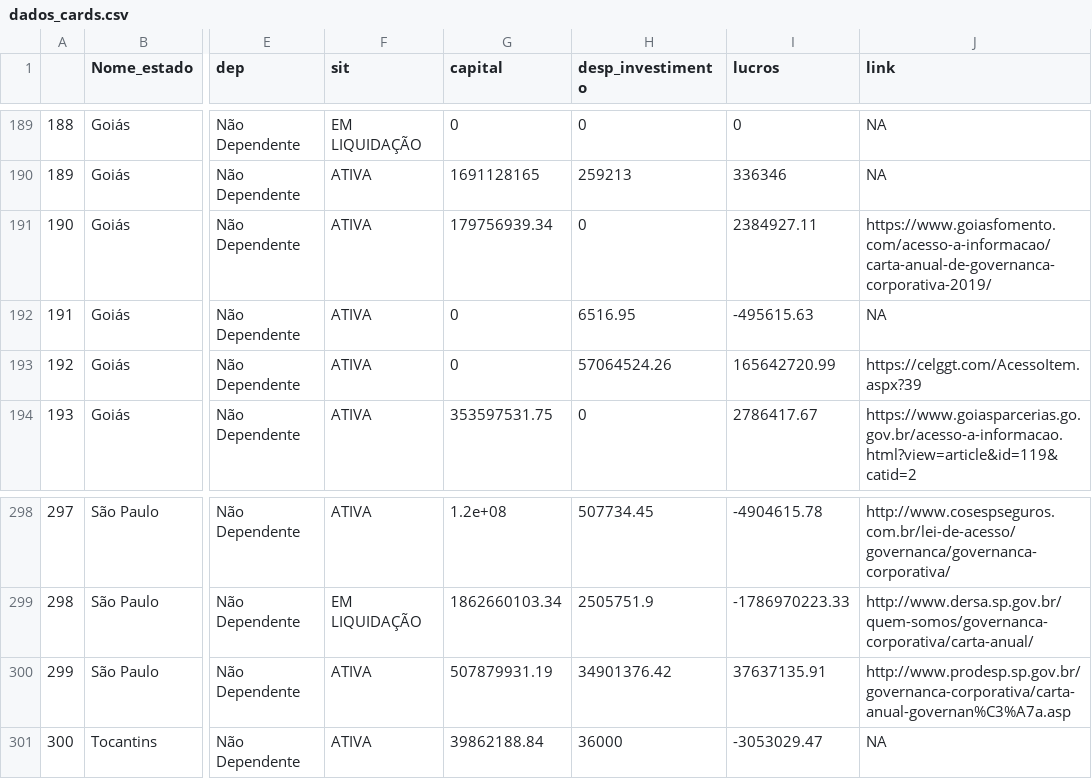
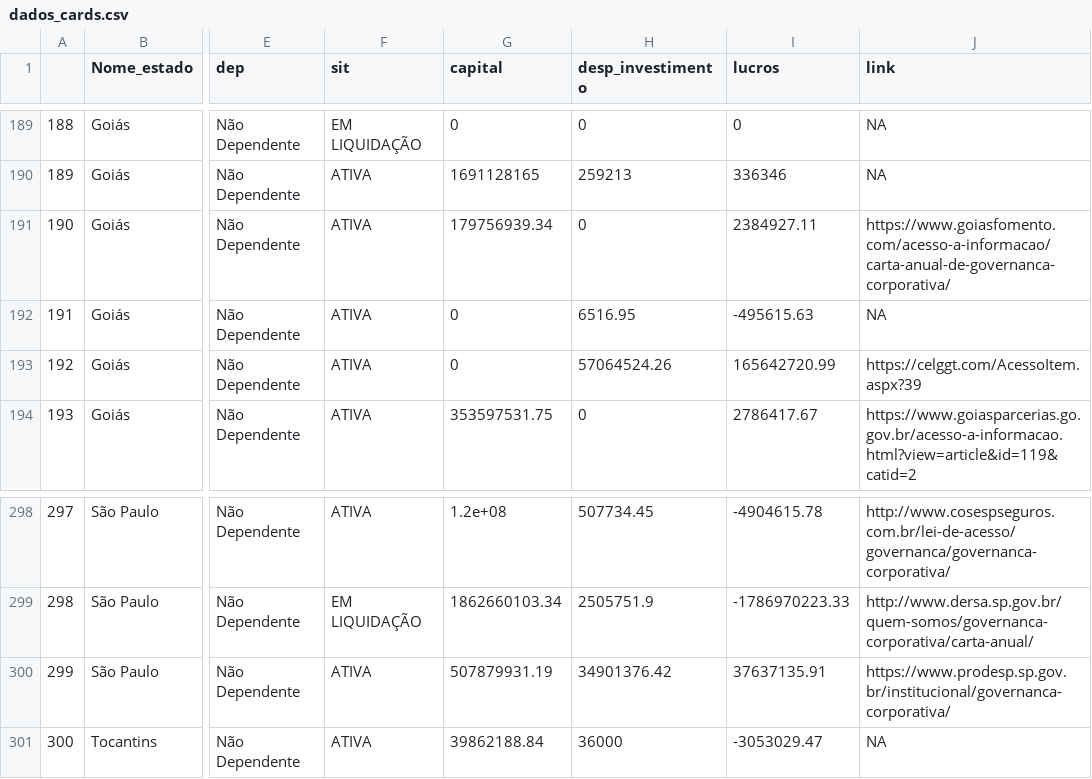
Before and after one commit to tchiluanda/estatais-estados, a CSV file: v2020/dados/dados_cards.csv, drawn as a sheet; only a part is shown, gaps mark what is left out; the diff covers the shown part only; the diff names each change by its address in the sheet, - before the commit and + after, or states it on an @@ line.

```diff
--- a/v2020/dados/dados_cards.csv
+++ b/v2020/dados/dados_cards.csv
-J191 (link): https://www.goiasfomento.com/acesso-a-informacao/carta-anual-de-governanca-corporativa-2019/
+J191 (link): https://www.goiasfomento.com/acesso-a-informacao/carta-anual-de-governanca-corporativa/
-J300 (link): http://www.prodesp.sp.gov.br/governanca-corporativa/carta-anual-governan%C3%A7a.asp
+J300 (link): https://www.prodesp.sp.gov.br/institucional/governanca-corporativa/
```
Also changed, not shown: 6 edited cells elsewhere in this file, 7 other files.
